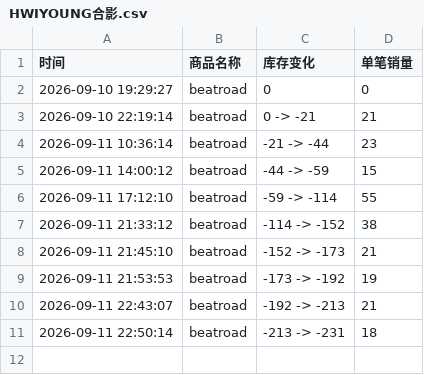
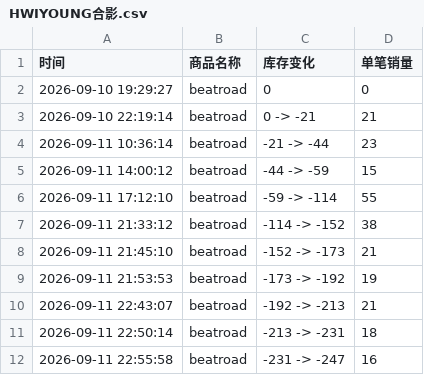
Before and after one commit to Juineii/sf9_br0911, a CSV file: HWIYOUNG合影.csv, drawn as a sheet.

Commit message:
自动更新数据 2026-09-11 22:56:11

```diff
--- a/HWIYOUNG合影.csv
+++ b/HWIYOUNG合影.csv
@@ -11 +11,2 @@
 2026-09-11 22:50:14,beatroad,-213 -> -231,18
+2026-09-11 22:55:58,beatroad,-231 -> -247,16
```
